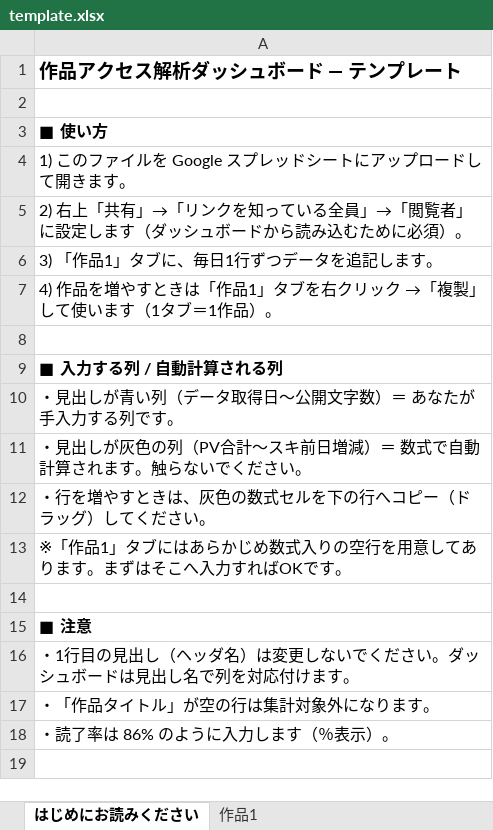
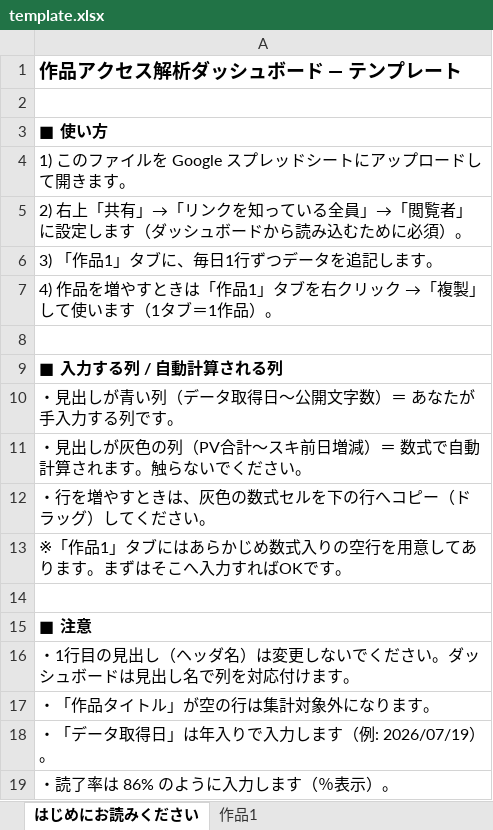
Before and after one commit to nonkuri/tales-dashboard-public, an Excel workbook: template.xlsx, sheet はじめにお読みください, drawn as a sheet; values as stored, in another font and other column widths than the file's, no borders; the diff names each change by its address in the sheet, - before the commit and + after, or states it on an @@ line.

```diff
--- a/template.xlsx (sheet はじめにお読みください)
+++ b/template.xlsx (sheet はじめにお読みください)
+row 18: ・「データ取得日」は年入りで入力します（例: 2026/07/19）。
```
Also changed, not shown: sheet 作品1, 1 other file.
